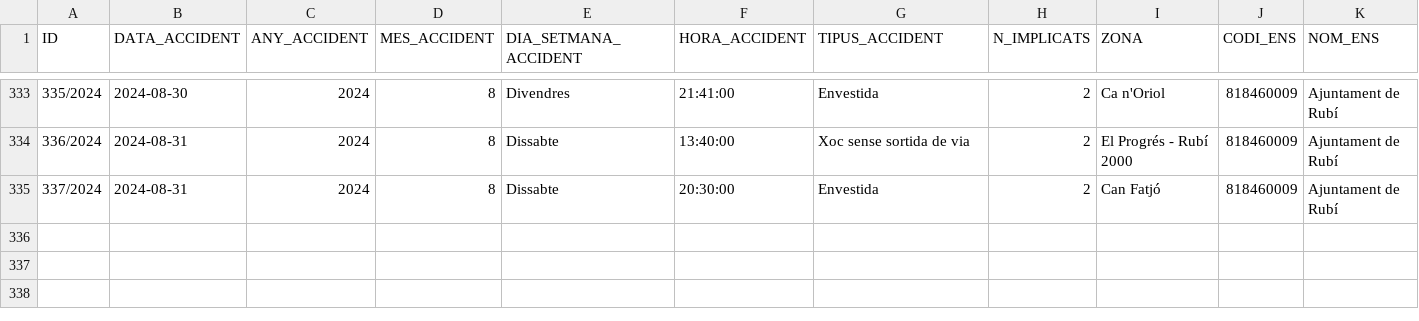
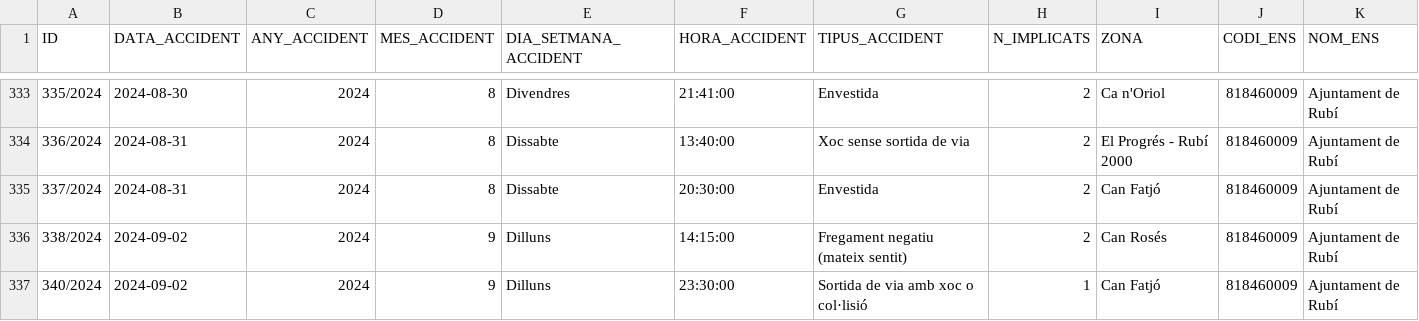
Before and after one commit to ajrubi/opendata, a CSV file: datasets/csv/seguretat_accidents_transit.csv, drawn as a sheet; only a part is shown, gaps mark what is left out; rows hold the shown columns only; the diff names each change by its address in the sheet, - before the commit and + after, or states it on an @@ line.

Commit message:
Pujada dels datasets en data 03-03-2025

```diff
--- a/datasets/csv/seguretat_accidents_transit.csv
+++ b/datasets/csv/seguretat_accidents_transit.csv
+row 336: 338/2024 | 2024-09-02 | 2024 | 9 | Dilluns | 14:15:00 | Fregament negatiu (mateix sentit) | 2 | Can Rosés | 818460009 | Ajuntament de Rubí
+row 337: 340/2024 | 2024-09-02 | 2024 | 9 | Dilluns | 23:30:00 | Sortida de via amb xoc o col·lisió | 1 | Can Fatjó | 818460009 | Ajuntament de Rubí
```
Also changed, not shown: datasets/csv/economia_pressupost_ingressos_2024.csv, datasets/csv/energia_consum_aigua_2016.csv, 25 other files.
